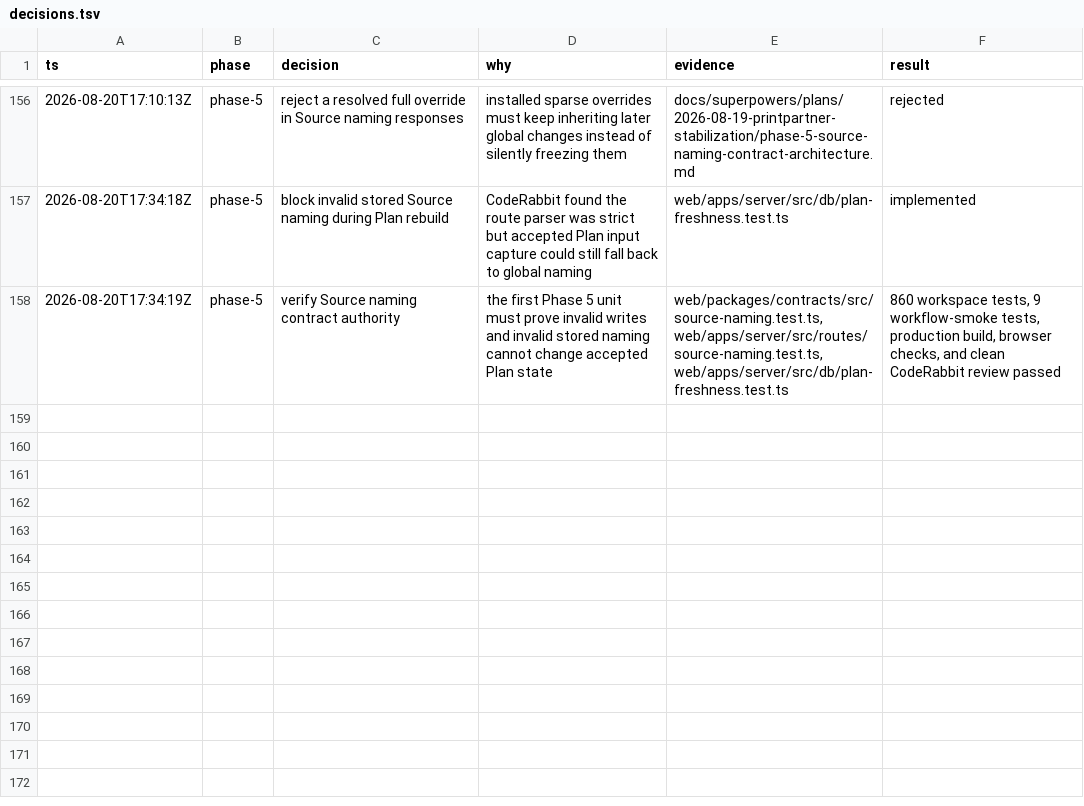
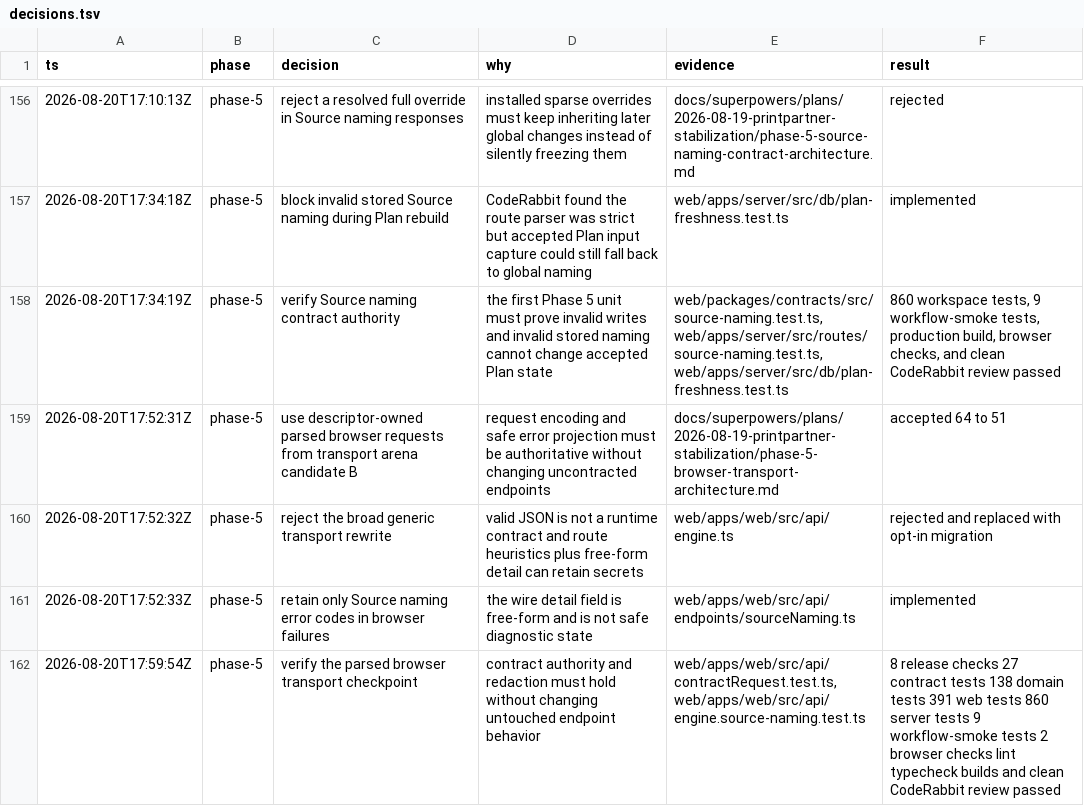
Before and after one commit to poitee/PrintPartnerPartner, a TSV file: docs/superpowers/plans/2026-08-19-printpartner-stabilization/decisions.tsv, drawn as a sheet; only a part is shown, gaps mark what is left out.

Commit message:
feat: add parsed browser transport

```diff
--- a/docs/superpowers/plans/2026-08-19-printpartner-stabilization/decisions.tsv
+++ b/docs/superpowers/plans/2026-08-19-printpartner-stabilization/decisions.tsv
@@ -158 +158,5 @@ ts	phase	decision	why	evidence	result
 2026-08-20T17:34:19Z	phase-5	verify Source naming contract authority	the first Phase 5 unit must prove invalid writes and invalid stored naming cannot change accepted Plan state	web/packages/contracts/src/source-naming.test.ts, web/apps/server/src/routes/source-naming.test.ts, web/apps/server/src/db/plan-freshness.test.ts	860 workspace tests, 9 workflow-smoke tests, production build, browser checks, and clean CodeRabbit review passed
+2026-08-20T17:52:31Z	phase-5	use descriptor-owned parsed browser requests from transport arena candidate B	request encoding and safe error projection must be authoritative without changing uncontracted endpoints	docs/superpowers/plans/2026-08-19-printpartner-stabilization/phase-5-browser-transport-architecture.md	accepted 64 to 51
+2026-08-20T17:52:32Z	phase-5	reject the broad generic transport rewrite	valid JSON is not a runtime contract and route heuristics plus free-form detail can retain secrets	web/apps/web/src/api/engine.ts	rejected and replaced with opt-in migration
+2026-08-20T17:52:33Z	phase-5	retain only Source naming error codes in browser failures	the wire detail field is free-form and is not safe diagnostic state	web/apps/web/src/api/endpoints/sourceNaming.ts	implemented
+2026-08-20T17:59:54Z	phase-5	verify the parsed browser transport checkpoint	contract authority and redaction must hold without changing untouched endpoint behavior	web/apps/web/src/api/contractRequest.test.ts, web/apps/web/src/api/engine.source-naming.test.ts	8 release checks 27 contract tests 138 domain tests 391 web tests 860 server tests 9 workflow-smoke tests 2 browser checks lint typecheck builds and clean CodeRabbit review passed
```
Also changed, not shown: 8 other files.
